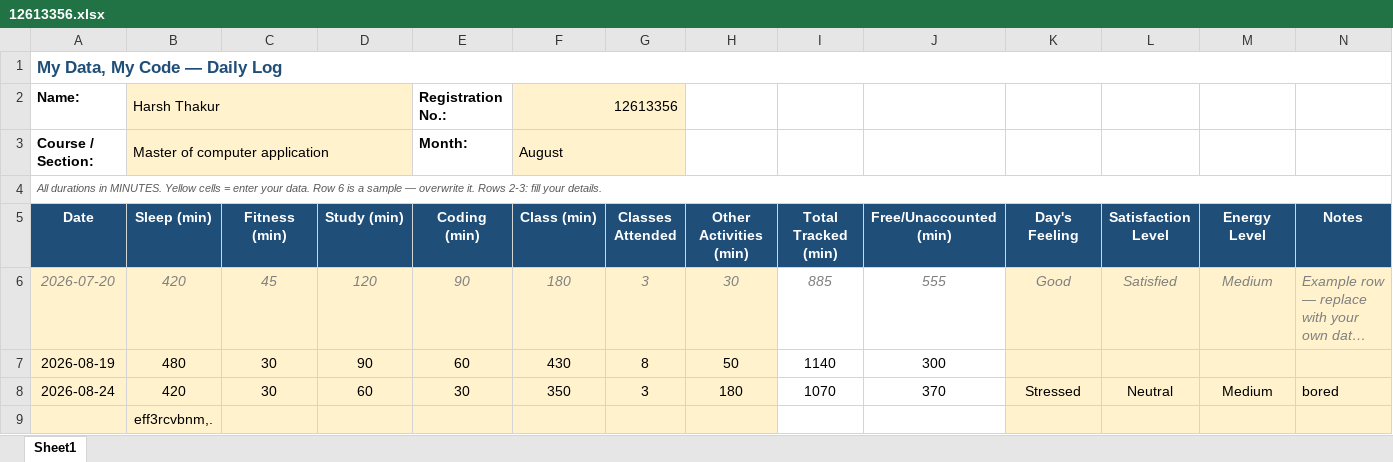
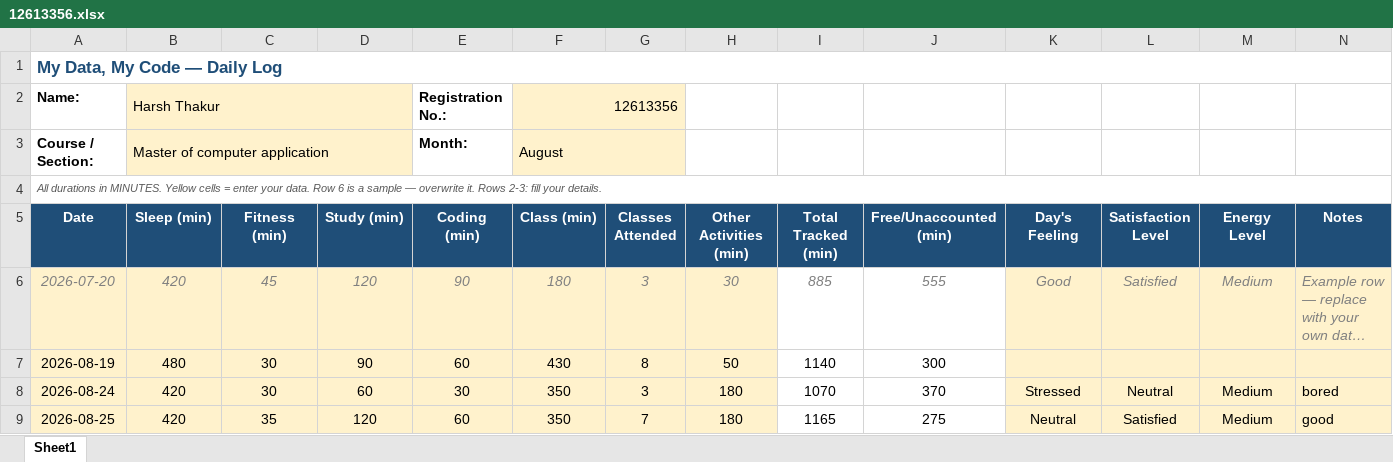
Before and after one commit to Harsht1112/CAP-776, an Excel workbook: 12613356.xlsx, sheet Sheet1, drawn as a sheet; long unchanged cells end in …; values as stored, in another font and other column widths than the file's, no borders; conditional formats not drawn; removed rows and columns are numbered as before the commit, all else as after; the diff names each change by its address in the sheet, - before the commit and + after, or states it on an @@ line.

Commit message:
Add files via upload

```diff
--- a/12613356.xlsx (sheet Sheet1)
+++ b/12613356.xlsx (sheet Sheet1)
-row 9:  | eff3rcvbnm,.
+row 9: 2026-08-25 | 420 | 35 | 120 | 60 | 350 | 7 | 180 | 1165 | 275 | Neutral | Satisfied | Medium | good
```
